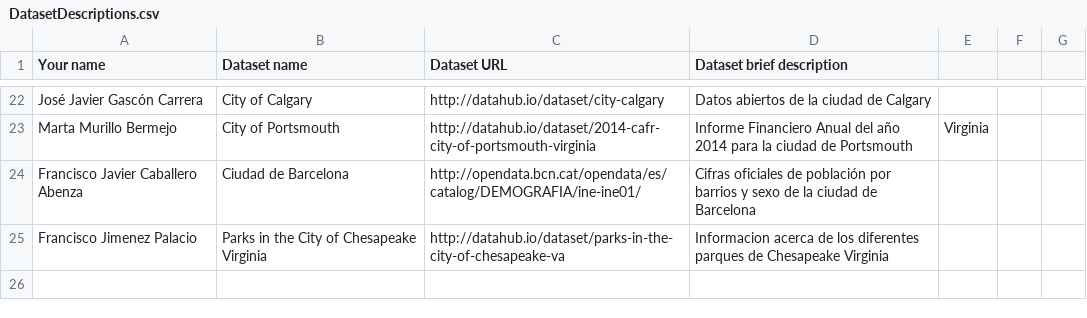
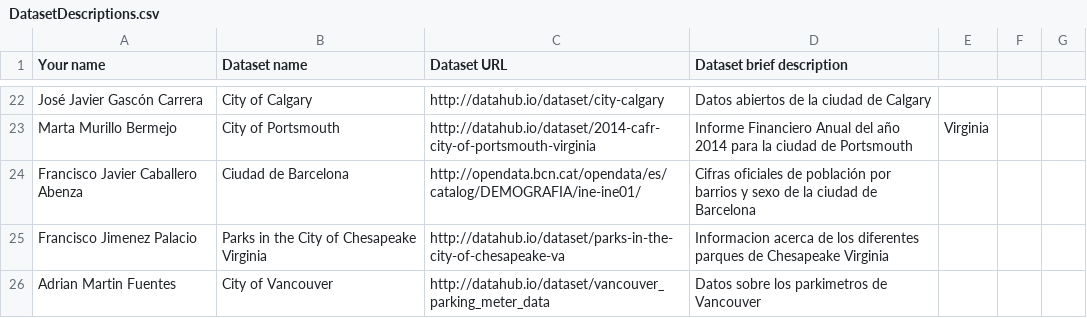
Before and after one commit to FacultadInformatica-LinkedData/Curso2015-2016, a CSV file: Assignment1/DatasetDescriptions.csv, drawn as a sheet; only a part is shown, gaps mark what is left out.

Commit message:
update dataset
Adrian Martin Fuentes,City of
Vancouver,http://datahub.io/dataset/vancouver_parking_meter_data,Datos
sobre los parkimetros de Vancouver

```diff
--- a/Assignment1/DatasetDescriptions.csv
+++ b/Assignment1/DatasetDescriptions.csv
@@ -25 +25,2 @@ Francisco Javier Caballero Abenza, Ciudad de Barcelona, http://opendata.bcn.cat/
 Francisco Jimenez Palacio, Parks in the City of Chesapeake Virginia, http://datahub.io/dataset/parks-in-the-city-of-chesapeake-va, Informacion acerca de los diferentes parques de Chesapeake Virginia
+Adrian Martin Fuentes, City of Vancouver, http://datahub.io/dataset/vancouver_parking_meter_data,Datos sobre los parkimetros de Vancouver
```
